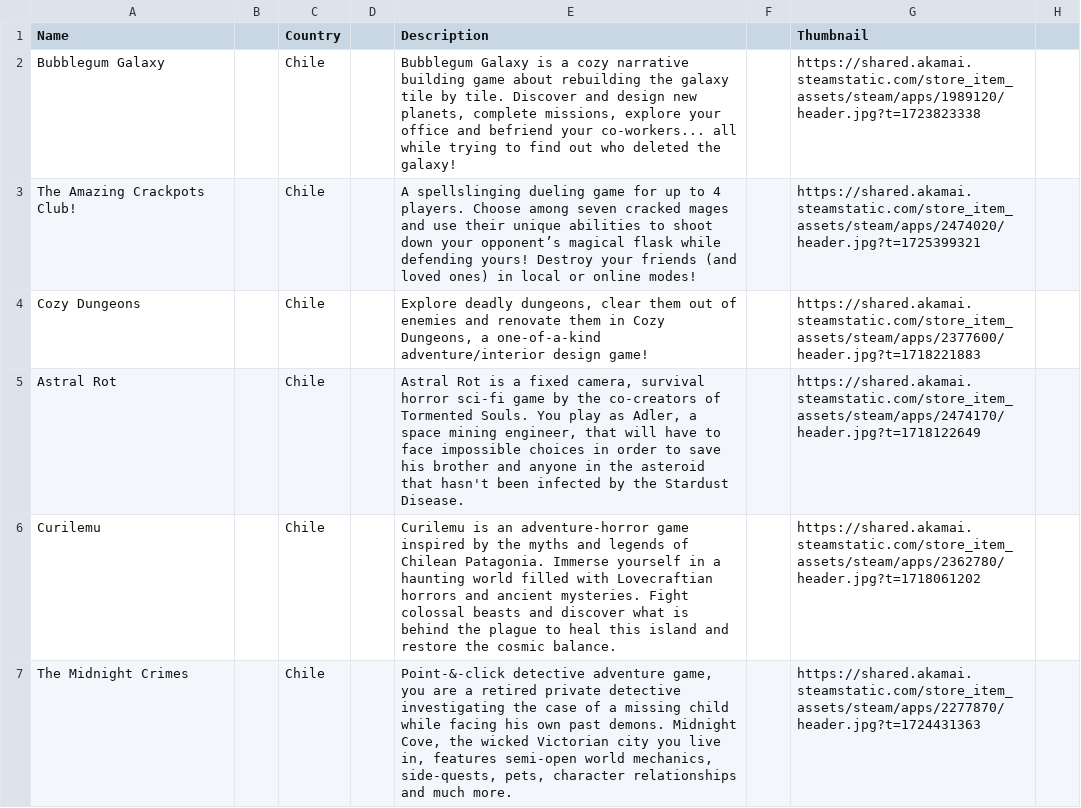
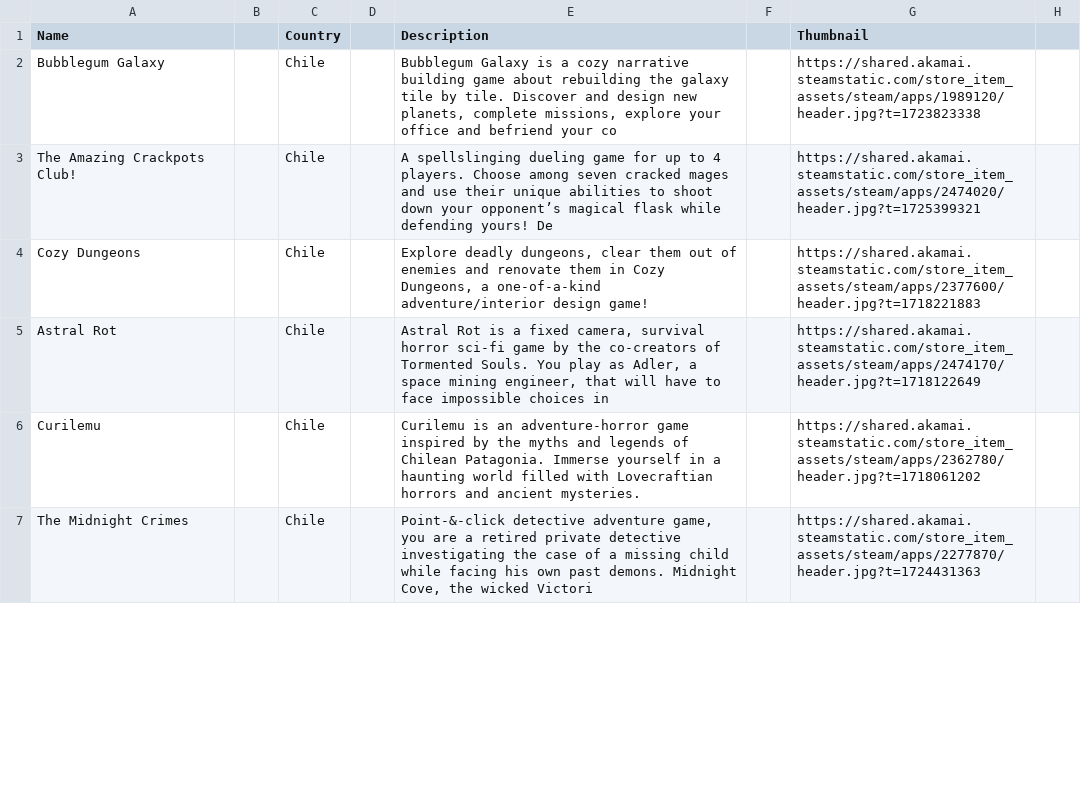
Before and after one commit to jdiaz97/wherearethe.games, a CSV file: export/Chile.csv, drawn as a sheet; only a part is shown; the diff covers the shown part only; the diff names each change by its address in the sheet, - before the commit and + after, or states it on an @@ line.

```diff
--- a/export/Chile.csv
+++ b/export/Chile.csv
-E2 (Description): …befriend your co-workers... all while trying to find out who deleted the galaxy!
+E2 (Description): …befriend your co
-E3 (Description): …defending yours! Destroy your friends (and loved ones) in local or online modes!
+E3 (Description): …defending yours! De
-E5 (Description): …choices in order to save his brother and anyone in the asteroid that hasn't been infected by the Stardust Disease.
+E5 (Description): …choices in
-E6 (Description): …ancient mysteries. Fight colossal beasts and discover what is behind the plague to heal this island and restore the cosmic balance.
+E6 (Description): …ancient mysteries.
-E7 (Description): …the wicked Victorian city you live in, features semi-open world mechanics, side-quests, pets, character relationships and much more.
+E7 (Description): …the wicked Victori
```
Also changed, not shown: 53 edited cells elsewhere in this file, export/Austria.csv, export/Denmark.csv, 11 other files.
